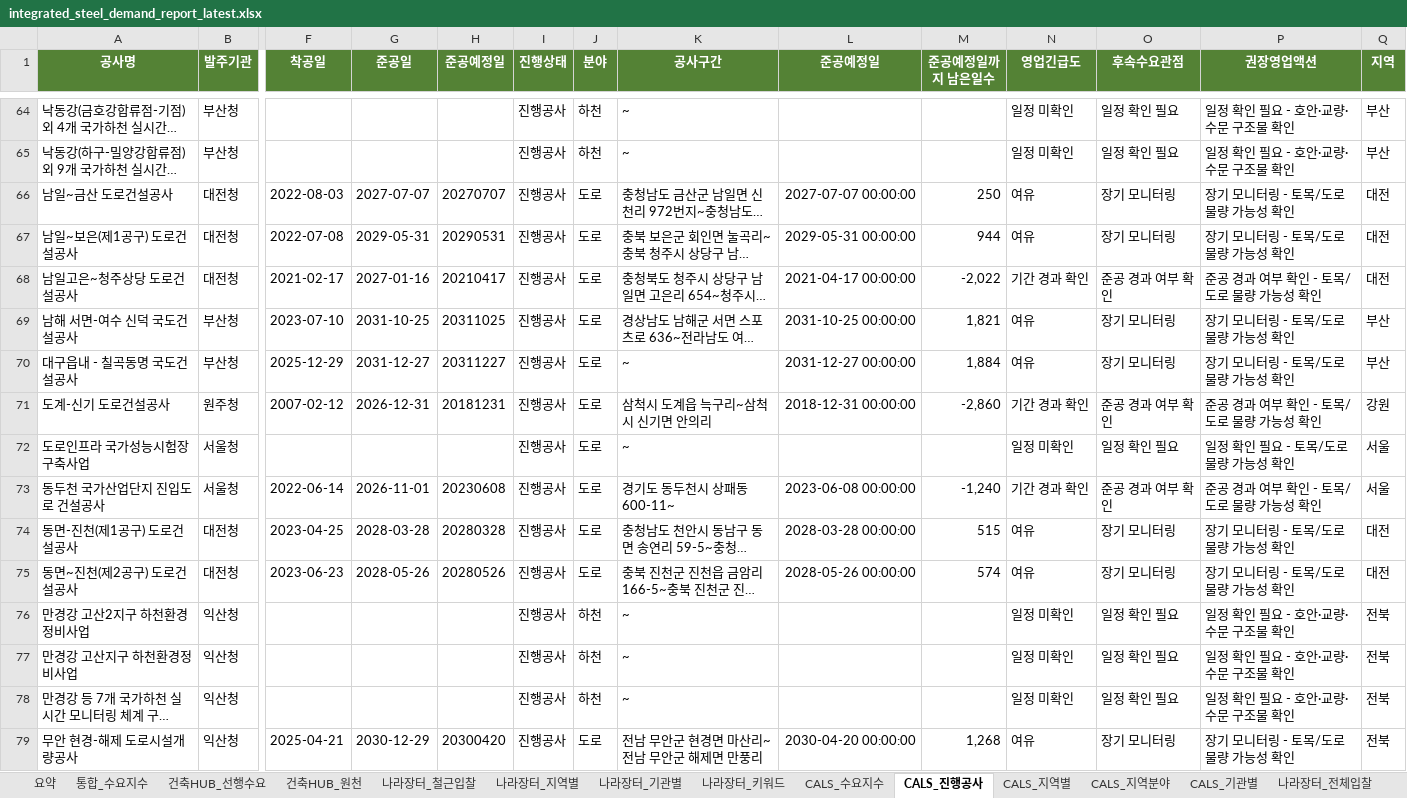
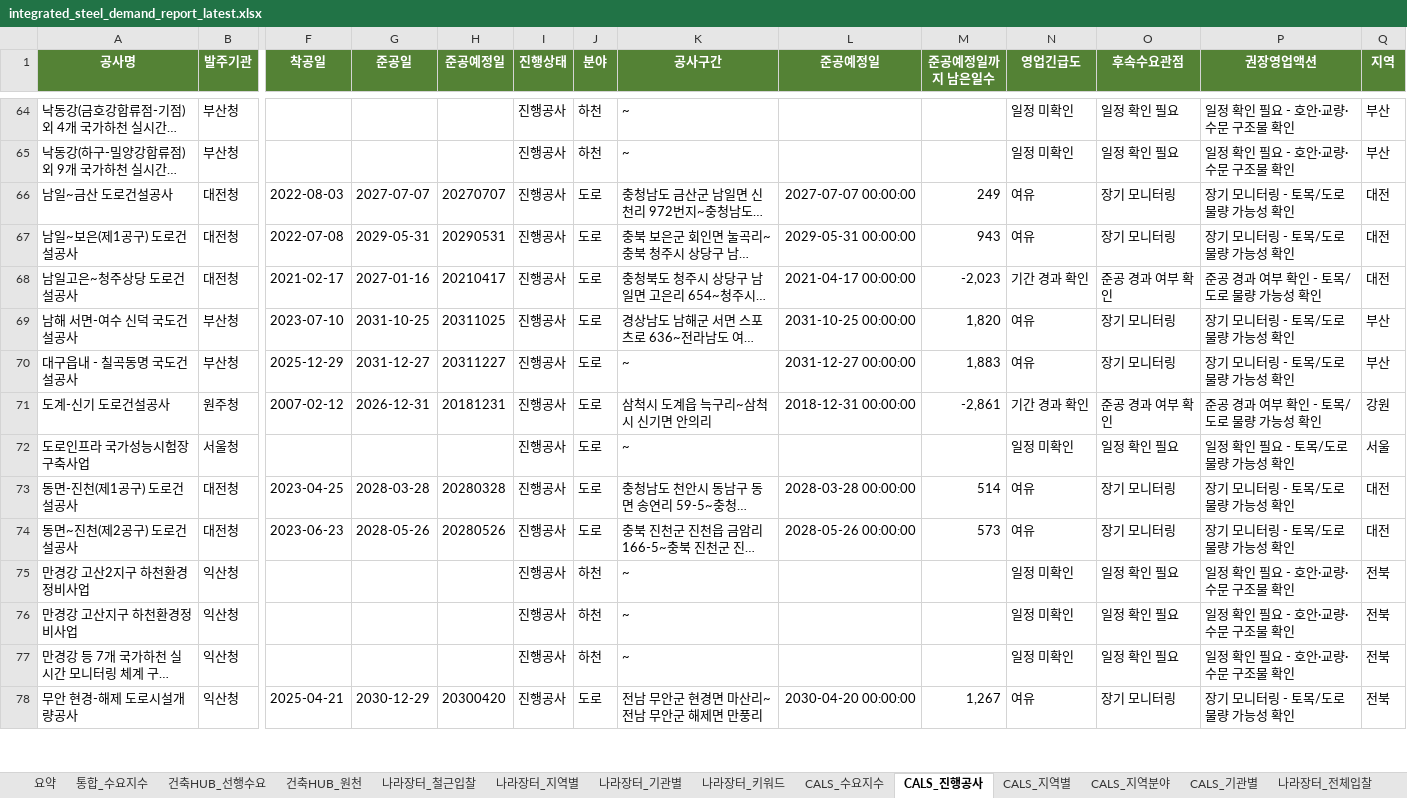
Before and after one commit to Ronaldooh123/steel-demand-report, an Excel workbook: data/processed/integrated_steel_demand_report_latest.xlsx, sheet CALS_진행공사, drawn as a sheet; only a part is shown, gaps mark what is left out; long unchanged cells end in …; values as stored, in another font and other column widths than the file's, no borders; conditional formats not drawn; removed rows and columns are numbered as before the commit, all else as after; rows hold the shown columns only; the diff covers the shown part only; the diff names each change by its address in the sheet, - before the commit and + after, or states it on an @@ line.

```diff
--- a/data/processed/integrated_steel_demand_report_latest.xlsx (sheet CALS_진행공사)
+++ b/data/processed/integrated_steel_demand_report_latest.xlsx (sheet CALS_진행공사)
-M66 (준공예정일까지 남은일수): 250
+M66 (준공예정일까지 남은일수): 249
-M67 (준공예정일까지 남은일수): 944
+M67 (준공예정일까지 남은일수): 943
-M68 (준공예정일까지 남은일수): -2,022
+M68 (준공예정일까지 남은일수): -2,023
-M69 (준공예정일까지 남은일수): 1,821
+M69 (준공예정일까지 남은일수): 1,820
-M70 (준공예정일까지 남은일수): 1,884
+M70 (준공예정일까지 남은일수): 1,883
-M71 (준공예정일까지 남은일수): -2,860
+M71 (준공예정일까지 남은일수): -2,861
-row 73: 동두천 국가산업단지 진입도로 건설공사 | 서울청 | 2022-06-14 | 2026-11-01 | 20230608 | 진행공사 | 도로 | 경기도 동두천시 상패동 600-11~ | 2023-06-08 00:00:00 | -1,240 | 기간 경과 확인 | 준공 경과 여부 확인 | 준공 경과 여부 확인 - 토목/도로 물량 가능성 확인 | 서울
-M73 (준공예정일까지 남은일수): 515
+M73 (준공예정일까지 남은일수): 514
-M74 (준공예정일까지 남은일수): 574
+M74 (준공예정일까지 남은일수): 573
-M78 (준공예정일까지 남은일수): 1,268
+M78 (준공예정일까지 남은일수): 1,267
```
Also changed, not shown: 1 removed row and 84 edited cells elsewhere in this sheet, sheet 건축HUB_원천, sheet 건축HUB_선행수요, sheet 통합_수요지수, sheet 요약, sheet CALS_지역분야, sheet CALS_지역별, 2 more sheets.
